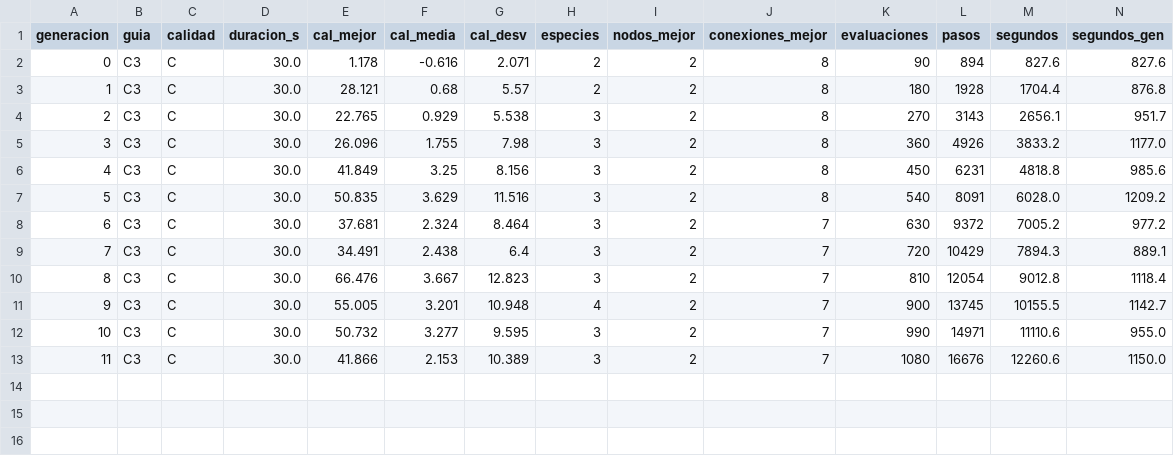
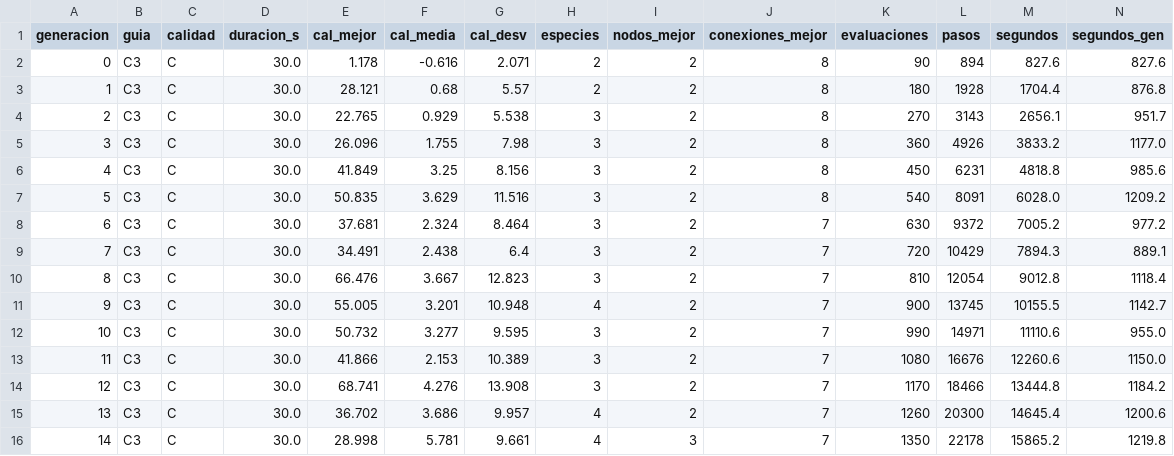
Before and after one commit to ClaudiaVidalOtero/p1_robo, a CSV file: p2_evol/s6/evolucion.csv, drawn as a sheet; the diff names each change by its address in the sheet, - before the commit and + after, or states it on an @@ line.

```diff
--- a/p2_evol/s6/evolucion.csv
+++ b/p2_evol/s6/evolucion.csv
+row 14: 12 | C3 | C | 30.0 | 68.741 | 4.276 | 13.908 | 3 | 2 | 7 | 1170 | 18466 | 13444.8 | 1184.2
+row 15: 13 | C3 | C | 30.0 | 36.702 | 3.686 | 9.957 | 4 | 2 | 7 | 1260 | 20300 | 14645.4 | 1200.6
+row 16: 14 | C3 | C | 30.0 | 28.998 | 5.781 | 9.661 | 4 | 3 | 7 | 1350 | 22178 | 15865.2 | 1219.8
```
Also changed, not shown: p2_evol/s6/especies.csv, 15 other files.
